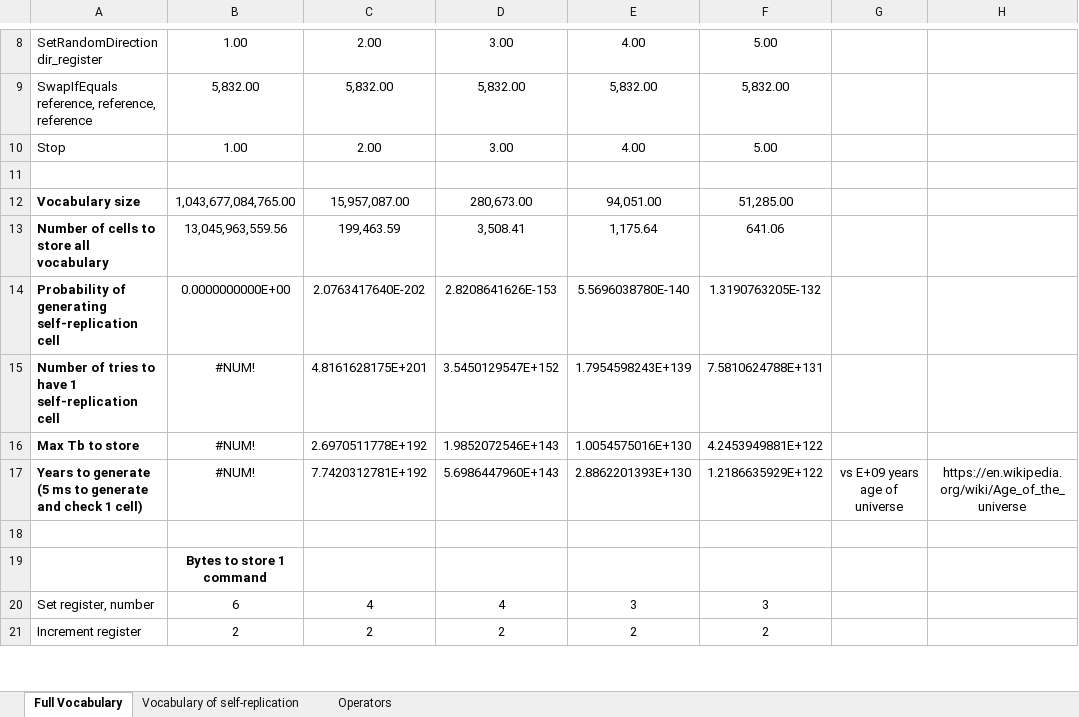
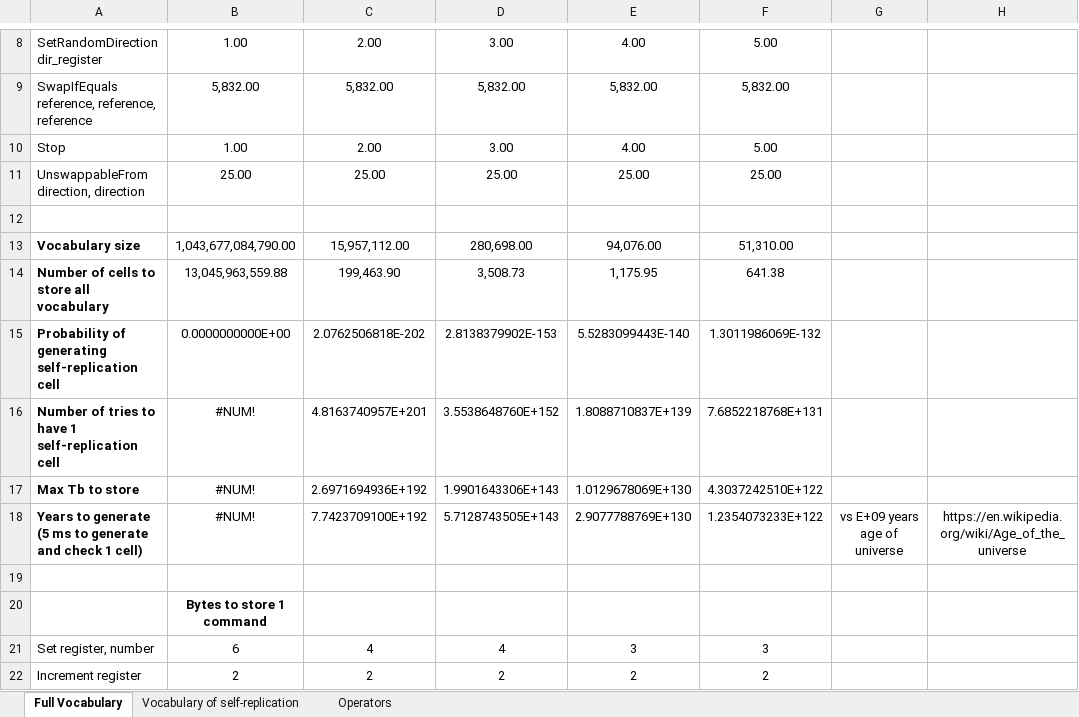
Before and after one commit to r4dx/Whateley, an Excel workbook: docs/probability.xlsx, sheet Full Vocabulary, drawn as a sheet; only a part is shown, gaps mark what is left out; values as stored, in another font and other column widths than the file's, no borders; removed rows and columns are numbered as before the commit, all else as after; the diff names each change by its address in the sheet, - before the commit and + after, or states it on an @@ line.

Commit message:
UnswappableFrom command

```diff
--- a/docs/probability.xlsx (sheet Full Vocabulary)
+++ b/docs/probability.xlsx (sheet Full Vocabulary)
+row 11: UnswappableFrom direction, direction | 25.00 | 25.00 | 25.00 | 25.00 | 25.00
-row 12: Vocabulary size | 1,043,677,084,765.00 | 15,957,087.00 | 280,673.00 | 94,051.00 | 51,285.00
-row 13: Number of cells to store all vocabulary | 13,045,963,559.56 | 199,463.59 | 3,508.41 | 1,175.64 | 641.06
+row 13: Vocabulary size | 1,043,677,084,790.00 | 15,957,112.00 | 280,698.00 | 94,076.00 | 51,310.00
+row 14: Number of cells to store all vocabulary | 13,045,963,559.88 | 199,463.90 | 3,508.73 | 1,175.95 | 641.38
-C15: 2.0763417640E-202
+C15: 2.0762506818E-202
-D15: 2.8208641626E-153
+D15: 2.8138379902E-153
-E15: 5.5696038780E-140
+E15: 5.5283099443E-140
-F15: 1.3190763205E-132
+F15: 1.3011986069E-132
-C16: 4.8161628175E+201
+C16: 4.8163740957E+201
-D16: 3.5450129547E+152
+D16: 3.5538648760E+152
-E16: 1.7954598243E+139
+E16: 1.8088710837E+139
-F16: 7.5810624788E+131
+F16: 7.6852218768E+131
-C17: 2.6970511778E+192
+C17: 2.6971694936E+192
-D17: 1.9852072546E+143
+D17: 1.9901643306E+143
-E17: 1.0054575016E+130
+E17: 1.0129678069E+130
-F17: 4.2453949881E+122
+F17: 4.3037242510E+122
-C18: 7.7420312781E+192
+C18: 7.7423709100E+192
-D18: 5.6986447960E+143
+D18: 5.7128743505E+143
-E18: 2.8862201393E+130
+E18: 2.9077788769E+130
-F18: 1.2186635929E+122
+F18: 1.2354073233E+122
```
Also changed, not shown: formulas that keep their value.
